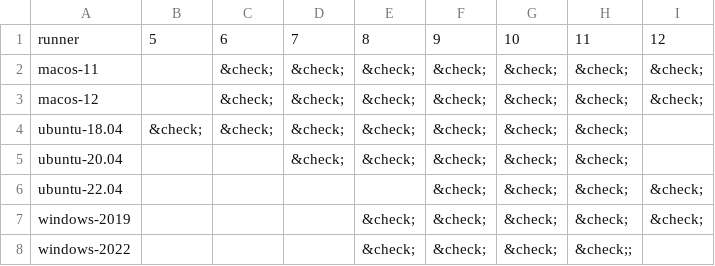
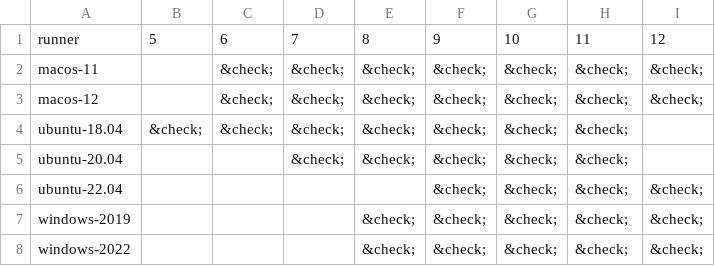
Before and after one commit to w-bonelli/setup-fortran, a CSV file: compat.csv, drawn as a sheet.

```diff
--- a/compat.csv
+++ b/compat.csv
@@ -7,2 +7,2 @@ ubuntu-22.04,,,,,&check;,&check;,&check;,&check;
 windows-2019,,,,&check;,&check;,&check;,&check;,&check;
-windows-2022,,,,&check;,&check;,&check;,&check;;
+windows-2022,,,,&check;,&check;,&check;,&check;,&check;
```
Also changed, not shown: 1 other file.
